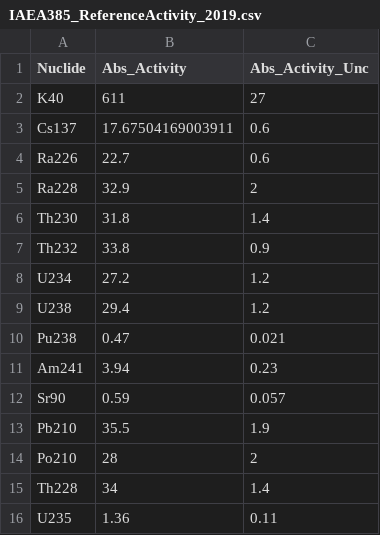
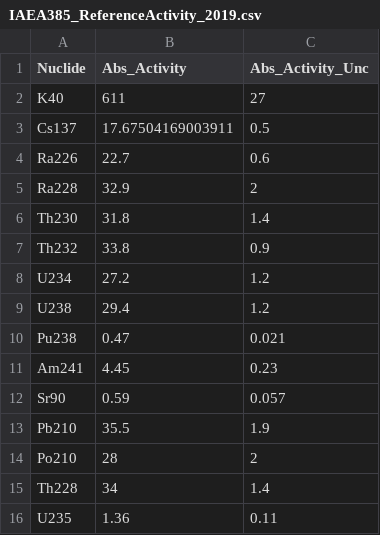
Before and after one commit to ngcnpeter/HPGe_lab_y3, a CSV file: IAEA385_ReferenceActivity_2019.csv, drawn as a sheet; only a part is shown.

```diff
--- a/IAEA385_ReferenceActivity_2019.csv
+++ b/IAEA385_ReferenceActivity_2019.csv
@@ -2,3 +2,3 @@
 K40,611,27
-Cs137,17.67504169003911,0.6
+Cs137,17.67504169003911,0.5
 Ra226,22.7,0.6
@@ -10,3 +10,3 @@ U238,29.4,1.2
 Pu238,0.47,0.021
-Am241,3.94,0.23
+Am241,4.45,0.23
 Sr90,0.59,0.057
```
Also changed, not shown: 5 other files.
